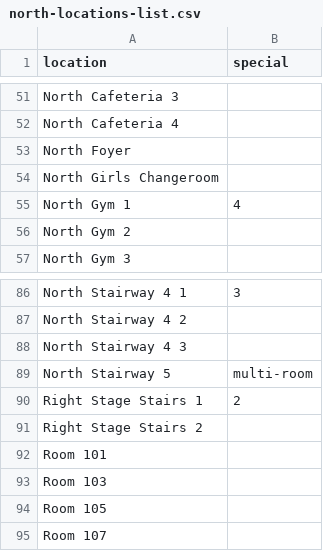
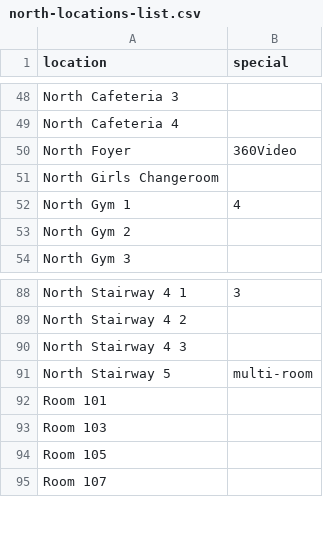
Before and after one commit to wesrchow/legacy-of-north-website, a CSV file: csv/web-lists/north-locations-list.csv, drawn as a sheet; only a part is shown, gaps mark what is left out; the diff covers the shown part only.

```diff
--- a/csv/web-lists/north-locations-list.csv
+++ b/csv/web-lists/north-locations-list.csv
@@ -52,3 +49,3 @@ North Cafeteria 3,
 North Cafeteria 4,
-North Foyer,
+North Foyer,360Video
 North Girls Changeroom,
@@ -89,4 +91,2 @@ North Stairway 4 3,
 North Stairway 5,multi-room
-Right Stage Stairs 1,2
-Right Stage Stairs 2,
 Room 101,
```
Also changed, not shown: 9 added rows, 7 removed rows and 3 edited cells elsewhere in this file, csv/web-lists/north-locations-filenames.csv, 9 other files.
